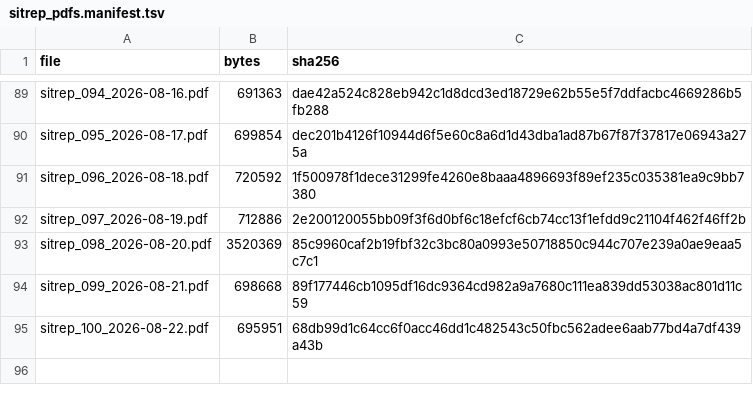
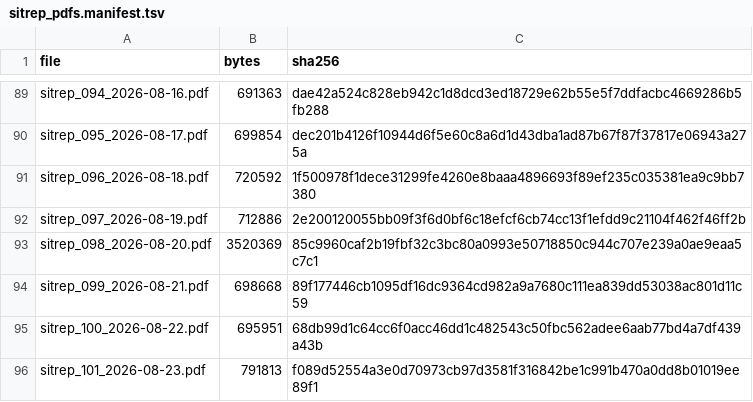
Before and after one commit to vsbuffalo/ebola-bdbv-data, a TSV file: data/raw/sitrep_pdfs.manifest.tsv, drawn as a sheet; only a part is shown, gaps mark what is left out.

```diff
--- a/data/raw/sitrep_pdfs.manifest.tsv
+++ b/data/raw/sitrep_pdfs.manifest.tsv
@@ -95 +95,2 @@ sitrep_099_2026-08-21.pdf	698668	89f177446cb1095df16dc9364cd982a9a7680c111ea839d
 sitrep_100_2026-08-22.pdf	695951	68db99d1c64cc6f0acc46dd1c482543c50fbc562adee6aab77bd4a7df439a43b
+sitrep_101_2026-08-23.pdf	791813	f089d52554a3e0d70973cb97d3581f316842be1c991b470a0dd8b01019ee89f1
```
Also changed, not shown: data/raw/PROVENANCE.tsv, data/raw/insp_sitrep_index.tsv, 10 other files.
